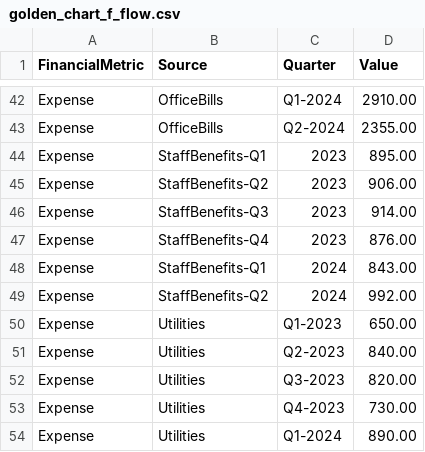
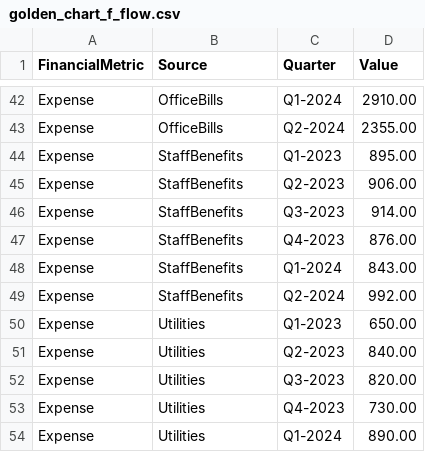
Before and after one commit to Doria-Felipe/vega, a CSV file: golden_chart_f_flow.csv, drawn as a sheet; only a part is shown, gaps mark what is left out.

Commit message:
Update golden_chart_f_flow.csv

```diff
--- a/golden_chart_f_flow.csv
+++ b/golden_chart_f_flow.csv
@@ -43,8 +43,8 @@ Expense,OfficeBills,Q1-2024,2910.00
 Expense,OfficeBills,Q2-2024,2355.00
-Expense,StaffBenefits-Q1,2023,895.00
-Expense,StaffBenefits-Q2,2023,906.00
-Expense,StaffBenefits-Q3,2023,914.00
-Expense,StaffBenefits-Q4,2023,876.00
-Expense,StaffBenefits-Q1,2024,843.00
-Expense,StaffBenefits-Q2,2024,992.00
+Expense,StaffBenefits,Q1-2023,895.00
+Expense,StaffBenefits,Q2-2023,906.00
+Expense,StaffBenefits,Q3-2023,914.00
+Expense,StaffBenefits,Q4-2023,876.00
+Expense,StaffBenefits,Q1-2024,843.00
+Expense,StaffBenefits,Q2-2024,992.00
 Expense,Utilities,Q1-2023,650.00
```
